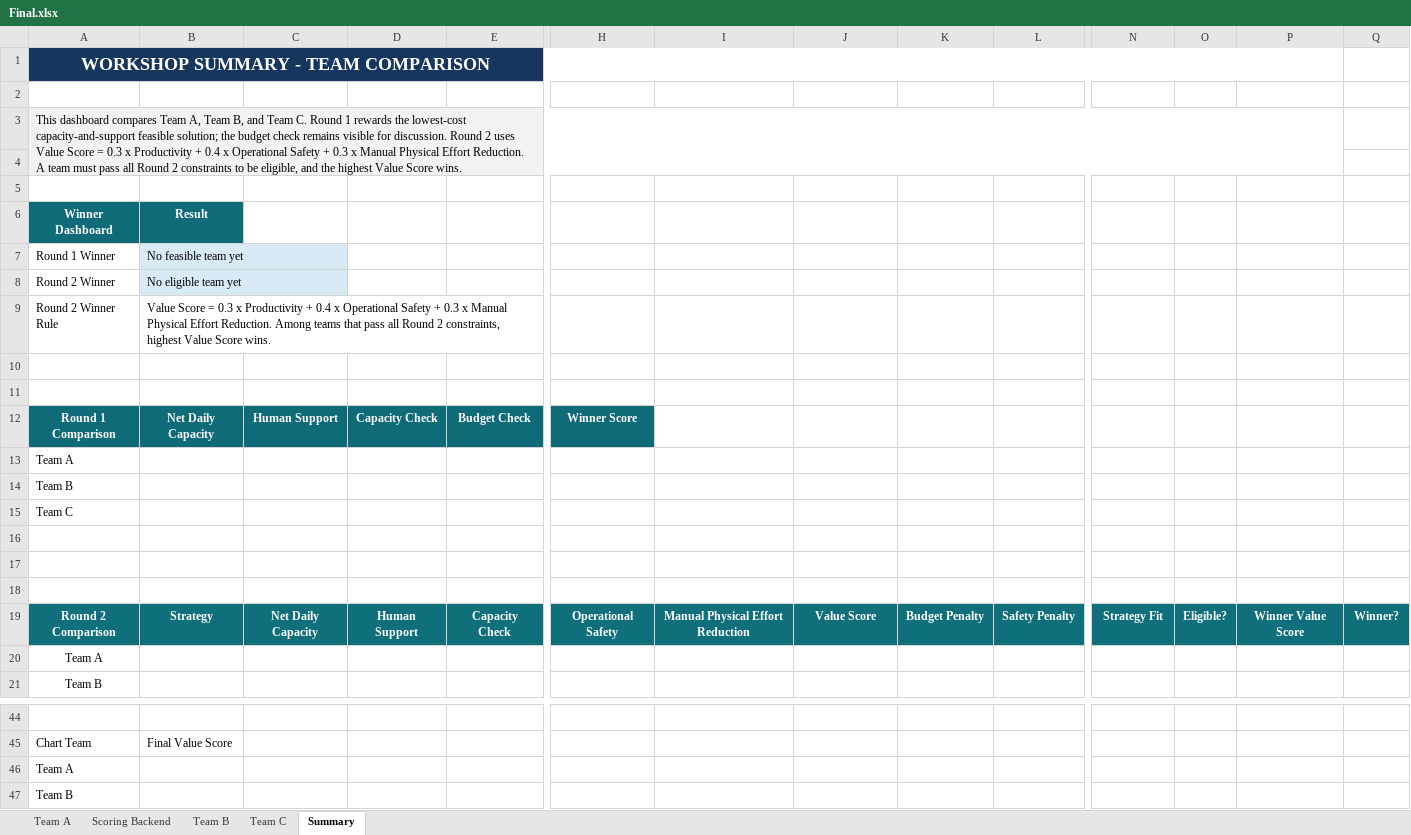
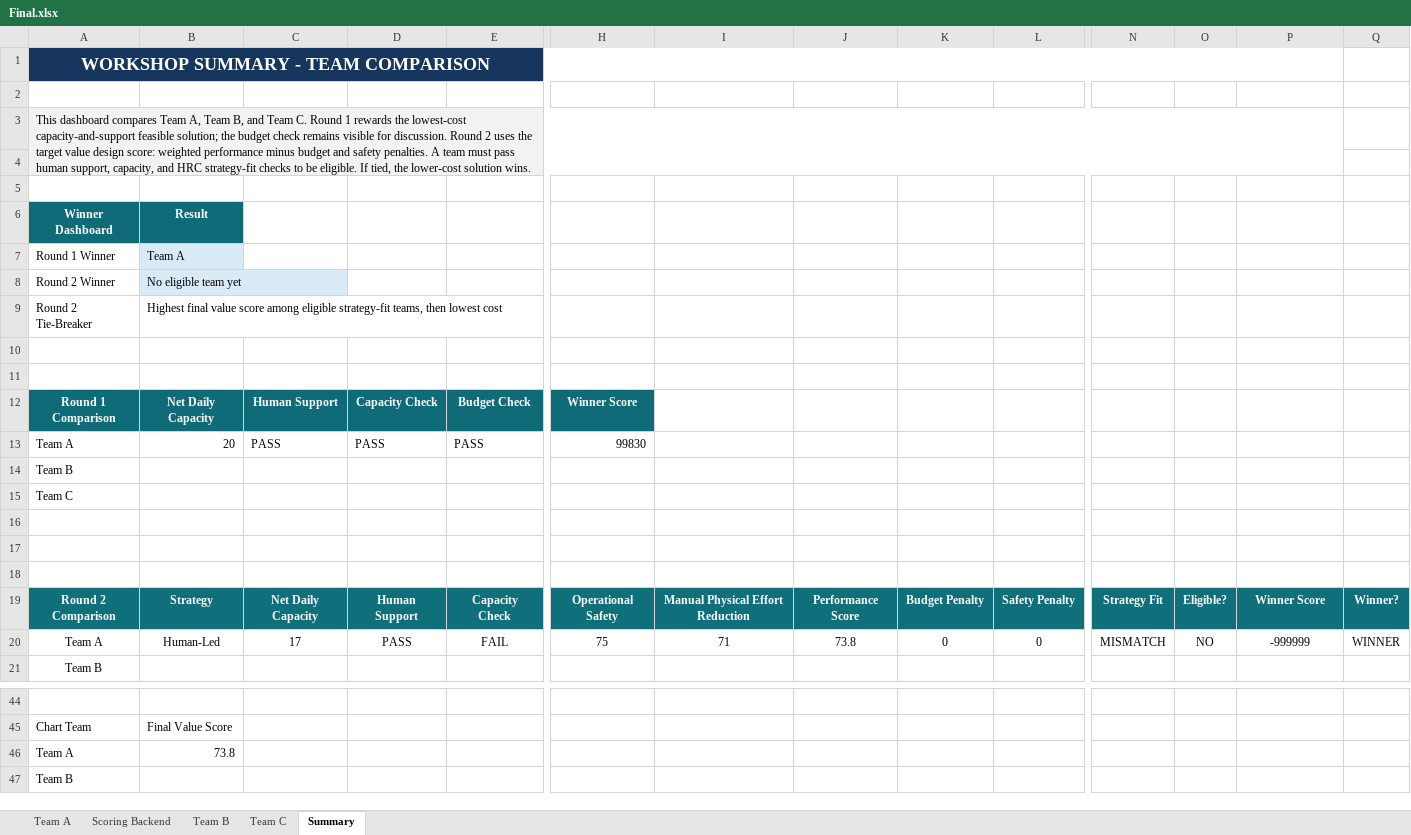
Before and after one commit to xuLily9/Target_game, an Excel workbook: Final.xlsx, sheet Summary, drawn as a sheet; only a part is shown, gaps mark what is left out; values as stored, in another font and other column widths than the file's, no borders; charts and pictures and conditional formats not drawn; removed rows and columns are numbered as before the commit, all else as after; rows hold the shown columns only; the diff names each change by its address in the sheet, - before the commit and + after, or states it on an @@ line.

```diff
--- a/Final.xlsx (sheet Summary)
+++ b/Final.xlsx (sheet Summary)
-A3 (Winner Dashboard): …2 uses Value Score = 0.3 x Productivity + 0.4 x Operational Safety + 0.3 x Manual Physical Effort Reduction. A team must pass all Round 2 constraints to be eligible, and the highest Value Score wins.
+A3 (Winner Dashboard): …2 uses the target value design score: weighted performance minus budget and safety penalties. A team must pass human support, capacity, and HRC strategy-fit checks to be eligible. If tied, the lower-cost solution wins.
-B7 (Result): No feasible team yet
+B7 (Result): Team A
-row 9: Round 2 Winner Rule | Value Score = 0.3 x Productivity + 0.4 x Operational Safety + 0.3 x Manual Physical Effort Reduction. Among teams that pass all Round 2 constraints, highest Value Score wins.
+row 9: Round 2 Tie-Breaker | Highest final value score among eligible strategy-fit teams, then lowest cost
-row 13: Team A
+row 13: Team A | 20 | PASS | PASS | PASS | 99830
-J19: Value Score
+J19: Performance Score
-P19: Winner Value Score
+P19: Winner Score
-row 20: Team A
+row 20: Team A | Human-Led | 17 | PASS | FAIL | 75 | 71 | 73.8 | 0 | 0 | MISMATCH | NO | -999999 | WINNER
-B46 (Result): (empty)
+B46 (Result): 73.8
```
Also changed, not shown: sheet Team A, sheet Team B, sheet Team C, sheet Scoring Backend, formulas that keep their value, charts or pictures, 4 other files.
